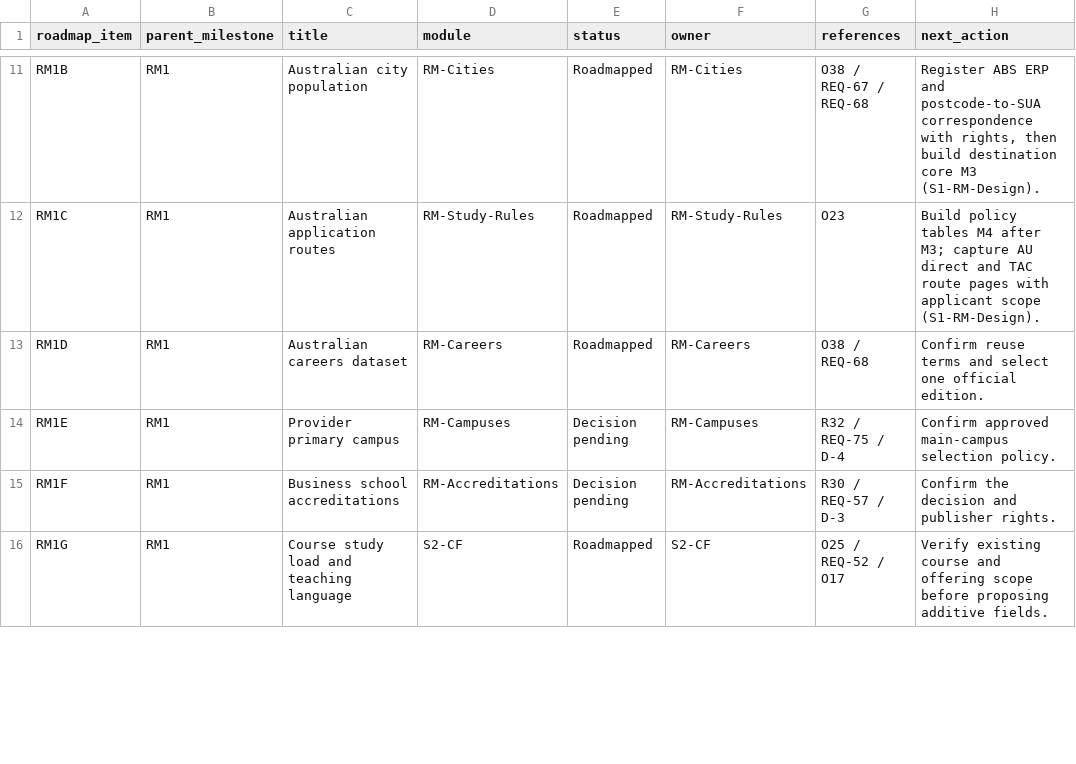
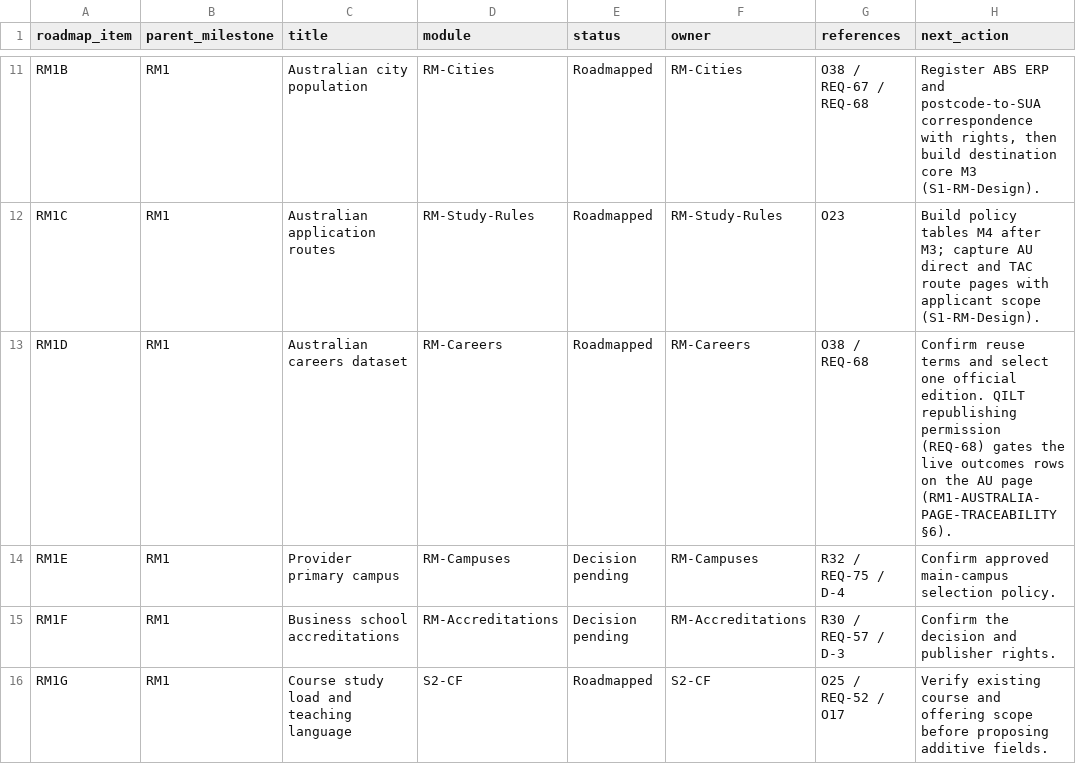
Before and after one commit to msinghbs-ai/coursefinder-admin, a CSV file: docs/Roadmap/2026-01/ROADMAP-MILESTONES.csv, drawn as a sheet; only a part is shown, gaps mark what is left out; the diff covers the shown part only.

```diff
--- a/docs/Roadmap/2026-01/ROADMAP-MILESTONES.csv
+++ b/docs/Roadmap/2026-01/ROADMAP-MILESTONES.csv
@@ -12,3 +12,3 @@ RM1B,RM1,Australian city population,RM-Cities,Roadmapped,RM-Cities,O38 / REQ-67
 RM1C,RM1,Australian application routes,RM-Study-Rules,Roadmapped,RM-Study-Rules,O23,Build policy tables M4 after M3; capture AU direct and TAC route pages with applicant scope (S1-RM-Design).
-RM1D,RM1,Australian careers dataset,RM-Careers,Roadmapped,RM-Careers,O38 / REQ-68,Confirm reuse terms and select one official edition.
+RM1D,RM1,Australian careers dataset,RM-Careers,Roadmapped,RM-Careers,O38 / REQ-68,Confirm reuse terms and select one official edition. QILT republishing permission (REQ-68) gates the live outcomes rows on the AU page (RM1-AUSTRALIA-PAGE-TRACEABILITY §6).
 RM1E,RM1,Provider primary campus,RM-Campuses,Decision pending,RM-Campuses,R32 / REQ-75 / D-4,Confirm approved main-campus selection policy.
```
Also changed, not shown: 2 added rows and 1 edited cell elsewhere in this file, docs/Roadmap/2026-01/ROADMAP-ENGAGEMENTS.csv, 4 other files.
